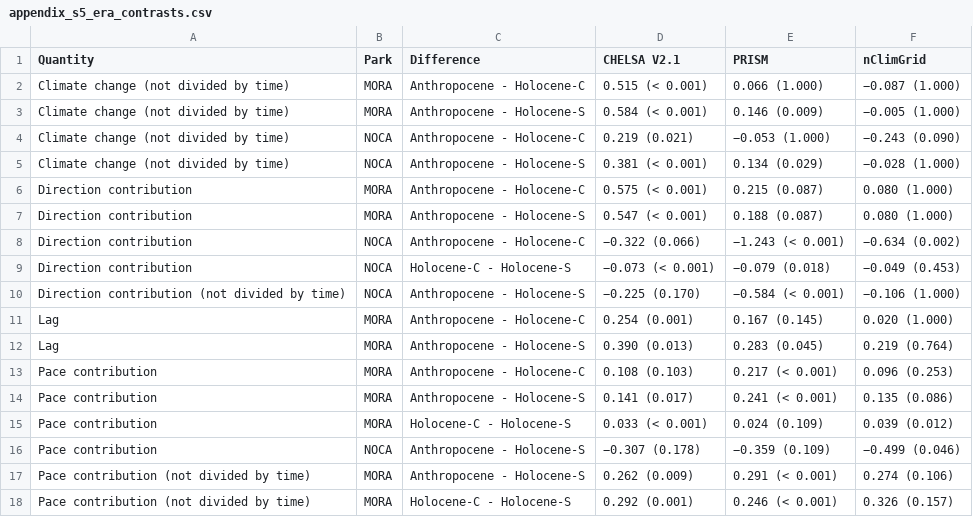
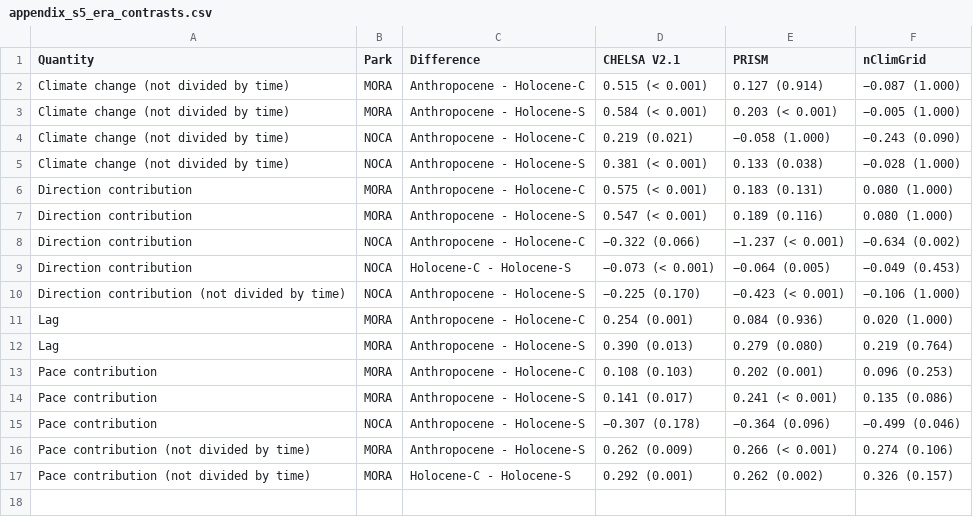
Before and after one commit to billurbektas/PaleoACES, a CSV file: report/tables/appendix_s5_era_contrasts.csv, drawn as a sheet.

Commit message:
M08: the PRISM run of Appendix S5 is now corrected onto PRISM in two steps (its 912 disc files all cached after a second Pacific day, 27 fetched on 25 Nov, none refused), so the note on the V2.1 correction is gone; Figs. S23 to S28, Tables S26 and S27 and the README redrawn; PRISM still 22 of 60 era contrasts significant (19 of the main 25), Anthropocene results unchanged, no result significant with opposite signs between products (Bills)

```diff
--- a/report/tables/appendix_s5_era_contrasts.csv
+++ b/report/tables/appendix_s5_era_contrasts.csv
@@ -1,18 +1,17 @@
 Quantity,Park,Difference,CHELSA V2.1,PRISM,nClimGrid
-Climate change (not divided by time),MORA,Anthropocene - Holocene-C,0.515 (< 0.001),0.066 (1.000),−0.087 (1.000)
-Climate change (not divided by time),MORA,Anthropocene - Holocene-S,0.584 (< 0.001),0.146 (0.009),−0.005 (1.000)
-Climate change (not divided by time),NOCA,Anthropocene - Holocene-C,0.219 (0.021),−0.053 (1.000),−0.243 (0.090)
-Climate change (not divided by time),NOCA,Anthropocene - Holocene-S,0.381 (< 0.001),0.134 (0.029),−0.028 (1.000)
-Direction contribution,MORA,Anthropocene - Holocene-C,0.575 (< 0.001),0.215 (0.087),0.080 (1.000)
-Direction contribution,MORA,Anthropocene - Holocene-S,0.547 (< 0.001),0.188 (0.087),0.080 (1.000)
-Direction contribution,NOCA,Anthropocene - Holocene-C,−0.322 (0.066),−1.243 (< 0.001),−0.634 (0.002)
-Direction contribution,NOCA,Holocene-C - Holocene-S,−0.073 (< 0.001),−0.079 (0.018),−0.049 (0.453)
-Direction contribution (not divided by time),NOCA,Anthropocene - Holocene-S,−0.225 (0.170),−0.584 (< 0.001),−0.106 (1.000)
-Lag,MORA,Anthropocene - Holocene-C,0.254 (0.001),0.167 (0.145),0.020 (1.000)
-Lag,MORA,Anthropocene - Holocene-S,0.390 (0.013),0.283 (0.045),0.219 (0.764)
-Pace contribution,MORA,Anthropocene - Holocene-C,0.108 (0.103),0.217 (< 0.001),0.096 (0.253)
+Climate change (not divided by time),MORA,Anthropocene - Holocene-C,0.515 (< 0.001),0.127 (0.914),−0.087 (1.000)
+Climate change (not divided by time),MORA,Anthropocene - Holocene-S,0.584 (< 0.001),0.203 (< 0.001),−0.005 (1.000)
+Climate change (not divided by time),NOCA,Anthropocene - Holocene-C,0.219 (0.021),−0.058 (1.000),−0.243 (0.090)
+Climate change (not divided by time),NOCA,Anthropocene - Holocene-S,0.381 (< 0.001),0.133 (0.038),−0.028 (1.000)
+Direction contribution,MORA,Anthropocene - Holocene-C,0.575 (< 0.001),0.183 (0.131),0.080 (1.000)
+Direction contribution,MORA,Anthropocene - Holocene-S,0.547 (< 0.001),0.189 (0.116),0.080 (1.000)
+Direction contribution,NOCA,Anthropocene - Holocene-C,−0.322 (0.066),−1.237 (< 0.001),−0.634 (0.002)
+Direction contribution,NOCA,Holocene-C - Holocene-S,−0.073 (< 0.001),−0.064 (0.005),−0.049 (0.453)
+Direction contribution (not divided by time),NOCA,Anthropocene - Holocene-S,−0.225 (0.170),−0.423 (< 0.001),−0.106 (1.000)
+Lag,MORA,Anthropocene - Holocene-C,0.254 (0.001),0.084 (0.936),0.020 (1.000)
+Lag,MORA,Anthropocene - Holocene-S,0.390 (0.013),0.279 (0.080),0.219 (0.764)
+Pace contribution,MORA,Anthropocene - Holocene-C,0.108 (0.103),0.202 (0.001),0.096 (0.253)
 Pace contribution,MORA,Anthropocene - Holocene-S,0.141 (0.017),0.241 (< 0.001),0.135 (0.086)
-Pace contribution,MORA,Holocene-C - Holocene-S,0.033 (< 0.001),0.024 (0.109),0.039 (0.012)
-Pace contribution,NOCA,Anthropocene - Holocene-S,−0.307 (0.178),−0.359 (0.109),−0.499 (0.046)
-Pace contribution (not divided by time),MORA,Anthropocene - Holocene-S,0.262 (0.009),0.291 (< 0.001),0.274 (0.106)
-Pace contribution (not divided by time),MORA,Holocene-C - Holocene-S,0.292 (0.001),0.246 (< 0.001),0.326 (0.157)
+Pace contribution,NOCA,Anthropocene - Holocene-S,−0.307 (0.178),−0.364 (0.096),−0.499 (0.046)
+Pace contribution (not divided by time),MORA,Anthropocene - Holocene-S,0.262 (0.009),0.266 (< 0.001),0.274 (0.106)
+Pace contribution (not divided by time),MORA,Holocene-C - Holocene-S,0.292 (0.001),0.262 (0.002),0.326 (0.157)
```
Also changed, not shown: 17 other files.
